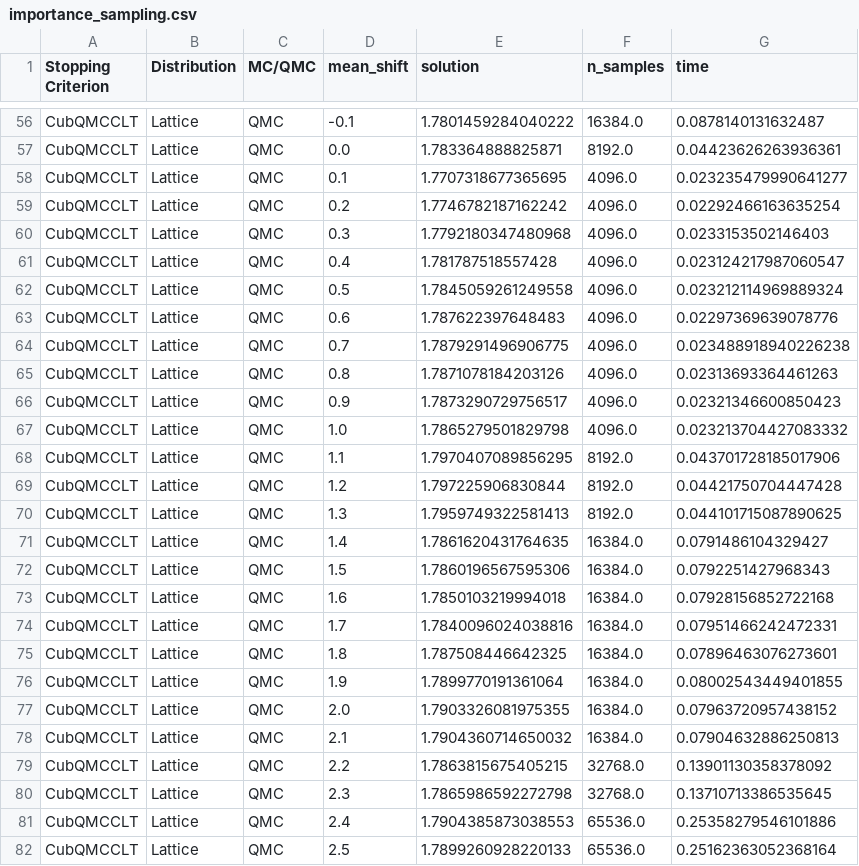
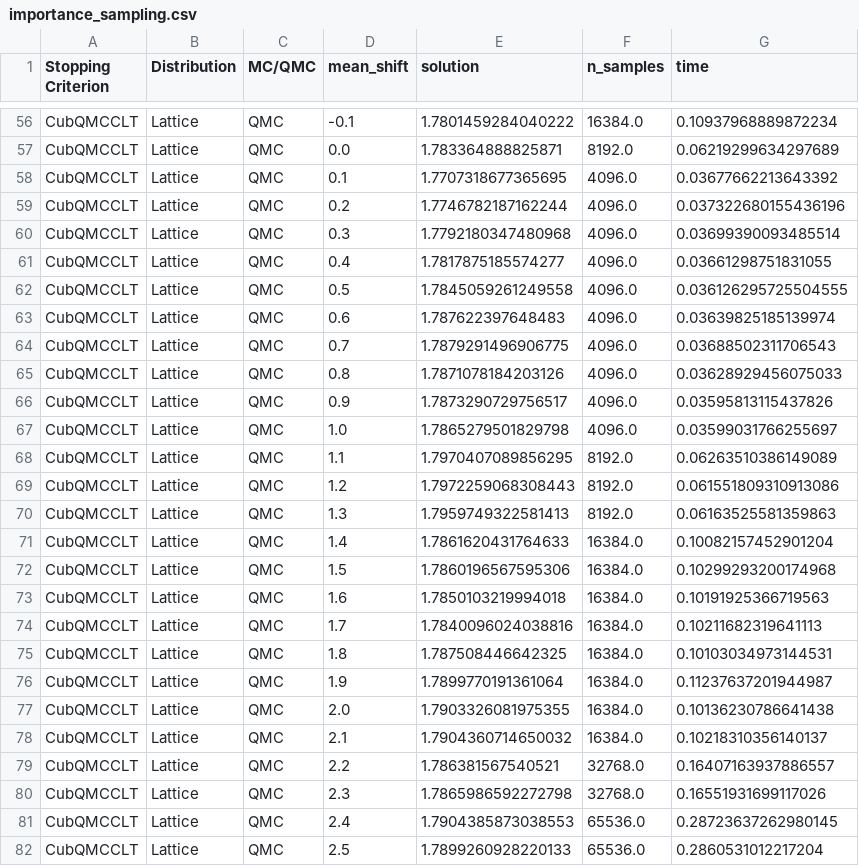
Before and after one commit to QMCSoftware/QMCSoftware, a CSV file: workouts/mc_vs_qmc/out/importance_sampling.csv, drawn as a sheet; only a part is shown, gaps mark what is left out; the diff covers the shown part only; the diff names each change by its address in the sheet, - before the commit and + after, or states it on an @@ line.

```diff
--- a/workouts/mc_vs_qmc/out/importance_sampling.csv
+++ b/workouts/mc_vs_qmc/out/importance_sampling.csv
-G56 (time): 0.0878140131632487
+G56 (time): 0.10937968889872234
-G57 (time): 0.04423626263936361
+G57 (time): 0.06219299634297689
-G58 (time): 0.023235479990641277
+G58 (time): 0.03677662213643392
-E59 (solution): 1.7746782187162242
+E59 (solution): 1.7746782187162244
-G59 (time): 0.02292466163635254
+G59 (time): 0.037322680155436196
-G60 (time): 0.0233153502146403
+G60 (time): 0.03699390093485514
-E61 (solution): 1.781787518557428
+E61 (solution): 1.7817875185574277
-G61 (time): 0.023124217987060547
+G61 (time): 0.03661298751831055
-G62 (time): 0.023212114969889324
+G62 (time): 0.036126295725504555
-G63 (time): 0.02297369639078776
+G63 (time): 0.03639825185139974
-G64 (time): 0.023488918940226238
+G64 (time): 0.03688502311706543
-G65 (time): 0.02313693364461263
+G65 (time): 0.03628929456075033
-G66 (time): 0.02321346600850423
+G66 (time): 0.03595813115437826
-G67 (time): 0.023213704427083332
+G67 (time): 0.03599031766255697
-G68 (time): 0.043701728185017906
+G68 (time): 0.06263510386149089
-E69 (solution): 1.797225906830844
+E69 (solution): 1.7972259068308443
-G69 (time): 0.04421750704447428
+G69 (time): 0.061551809310913086
-G70 (time): 0.044101715087890625
+G70 (time): 0.06163525581359863
-E71 (solution): 1.7861620431764635
+E71 (solution): 1.7861620431764633
-G71 (time): 0.0791486104329427
+G71 (time): 0.10082157452901204
-G72 (time): 0.0792251427968343
+G72 (time): 0.10299293200174968
-G73 (time): 0.07928156852722168
+G73 (time): 0.10191925366719563
-G74 (time): 0.07951466242472331
+G74 (time): 0.10211682319641113
-G75 (time): 0.07896463076273601
+G75 (time): 0.10103034973144531
-G76 (time): 0.08002543449401855
+G76 (time): 0.11237637201944987
-G77 (time): 0.07963720957438152
+G77 (time): 0.10136230786641438
-G78 (time): 0.07904632886250813
+G78 (time): 0.10218310356140137
-E79 (solution): 1.7863815675405215
+E79 (solution): 1.786381567540521
-G79 (time): 0.13901130358378092
+G79 (time): 0.16407163937886557
-G80 (time): 0.13710713386535645
+G80 (time): 0.16551931699117026
-G81 (time): 0.25358279546101886
+G81 (time): 0.28723637262980145
-G82 (time): 0.25162363052368164
+G82 (time): 0.2860531012217204
```
Also changed, not shown: 135 edited cells elsewhere in this file, workouts/lds_sequences/out/python_sequences.csv, workouts/mc_vs_qmc/out/vary_abs_tol.csv, 12 other files.
